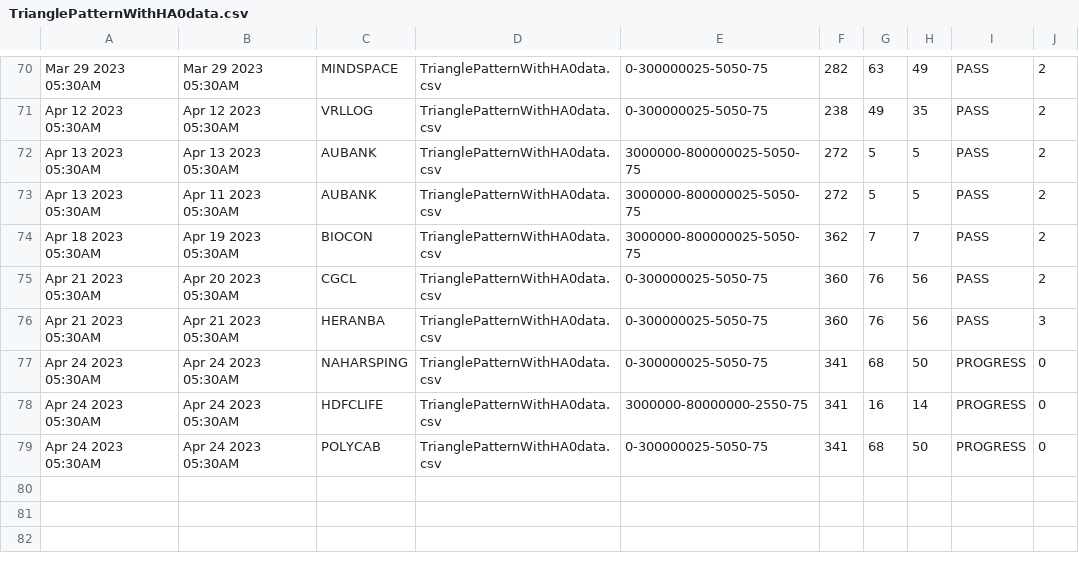
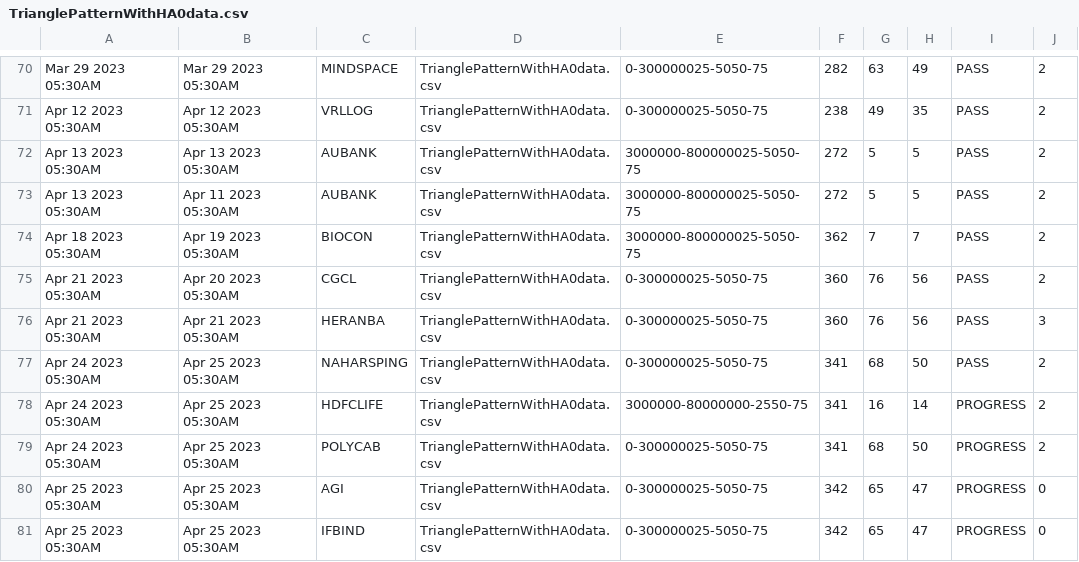
Before and after one commit to bentx/StockSpell, a CSV file: Results/summory/TrianglePatternWithHA0data.csv, drawn as a sheet; only a part is shown, gaps mark what is left out.

```diff
--- a/Results/summory/TrianglePatternWithHA0data.csv
+++ b/Results/summory/TrianglePatternWithHA0data.csv
@@ -76,4 +76,6 @@ Apr 21 2023 05:30AM,Apr 20 2023 05:30AM,CGCL,TrianglePatternWithHA0data.csv,0-30
 Apr 21 2023 05:30AM,Apr 21 2023 05:30AM,HERANBA,TrianglePatternWithHA0data.csv,0-300000025-5050-75,360,76,56,PASS,3
-Apr 24 2023 05:30AM,Apr 24 2023 05:30AM,NAHARSPING,TrianglePatternWithHA0data.csv,0-300000025-5050-75,341,68,50,PROGRESS,0
-Apr 24 2023 05:30AM,Apr 24 2023 05:30AM,HDFCLIFE,TrianglePatternWithHA0data.csv,3000000-80000000-2550-75,341,16,14,PROGRESS,0
-Apr 24 2023 05:30AM,Apr 24 2023 05:30AM,POLYCAB,TrianglePatternWithHA0data.csv,0-300000025-5050-75,341,68,50,PROGRESS,0
+Apr 24 2023 05:30AM,Apr 25 2023 05:30AM,NAHARSPING,TrianglePatternWithHA0data.csv,0-300000025-5050-75,341,68,50,PASS,2
+Apr 24 2023 05:30AM,Apr 25 2023 05:30AM,HDFCLIFE,TrianglePatternWithHA0data.csv,3000000-80000000-2550-75,341,16,14,PROGRESS,2
+Apr 24 2023 05:30AM,Apr 25 2023 05:30AM,POLYCAB,TrianglePatternWithHA0data.csv,0-300000025-5050-75,341,68,50,PROGRESS,2
+Apr 25 2023 05:30AM,Apr 25 2023 05:30AM,AGI,TrianglePatternWithHA0data.csv,0-300000025-5050-75,342,65,47,PROGRESS,0
+Apr 25 2023 05:30AM,Apr 25 2023 05:30AM,IFBIND,TrianglePatternWithHA0data.csv,0-300000025-5050-75,342,65,47,PROGRESS,0
```
Also changed, not shown: Results/details/1WA20data.csv, Results/details/PP0data.csv, 24 other files.
